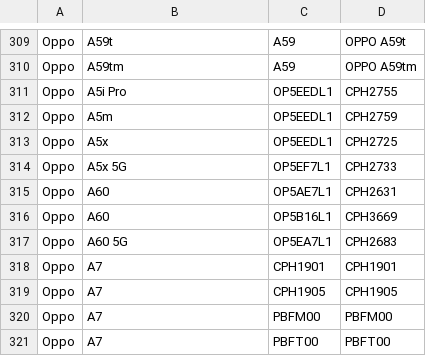
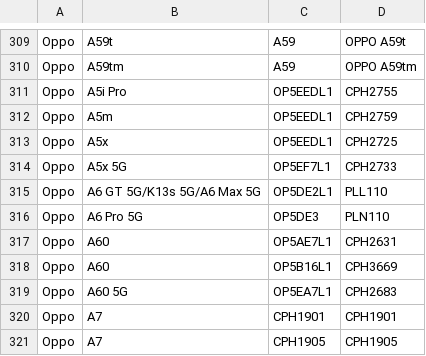
Before and after one commit to parserpp/get_android_data, a CSV file: data/oplus_gms_devices.csv, drawn as a sheet; only a part is shown, gaps mark what is left out; the shorter side is filled out with more unchanged rows.

```diff
--- a/data/oplus_gms_devices.csv
+++ b/data/oplus_gms_devices.csv
@@ -314,2 +314,4 @@ Oppo,A5x,OP5EEDL1,CPH2725
 Oppo,A5x 5G,OP5EF7L1,CPH2733
+Oppo,A6 GT 5G/K13s 5G/A6 Max 5G,OP5DE2L1,PLL110
+Oppo,A6 Pro 5G,OP5DE3,PLN110
 Oppo,A60,OP5AE7L1,CPH2631
```
Also changed, not shown: 1 other file.
